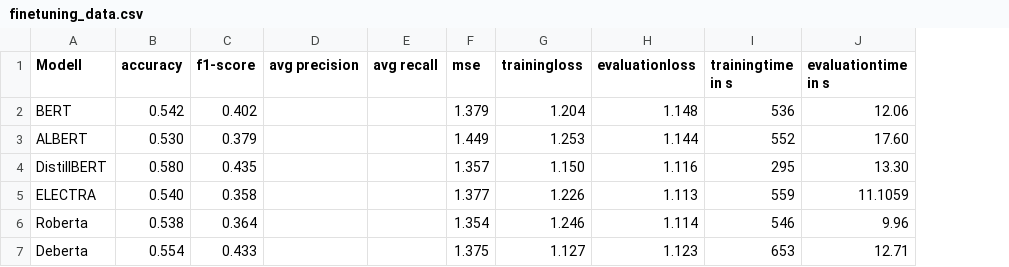
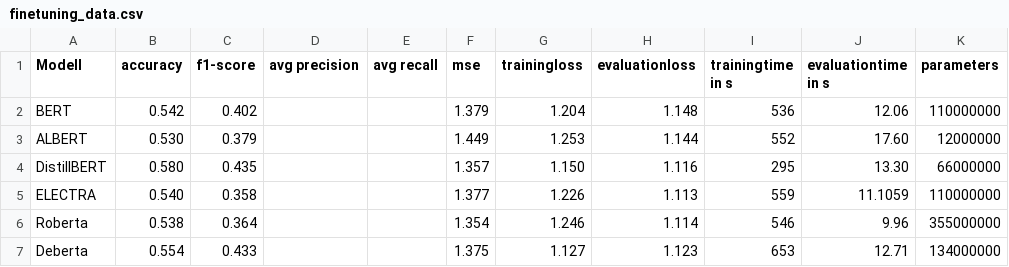
Before and after one commit to Johannes96/BERT_fineTune, a CSV file: data/finetuning_data.csv, drawn as a sheet; the diff names each change by its address in the sheet, - before the commit and + after, or states it on an @@ line.

Commit message:
finetuning data zur Evaluation

```diff
--- a/data/finetuning_data.csv
+++ b/data/finetuning_data.csv
+column K (parameters), rows 2-7: 110000000 | 12000000 | 66000000 | 110000000 | 355000000 | 134000000
```
